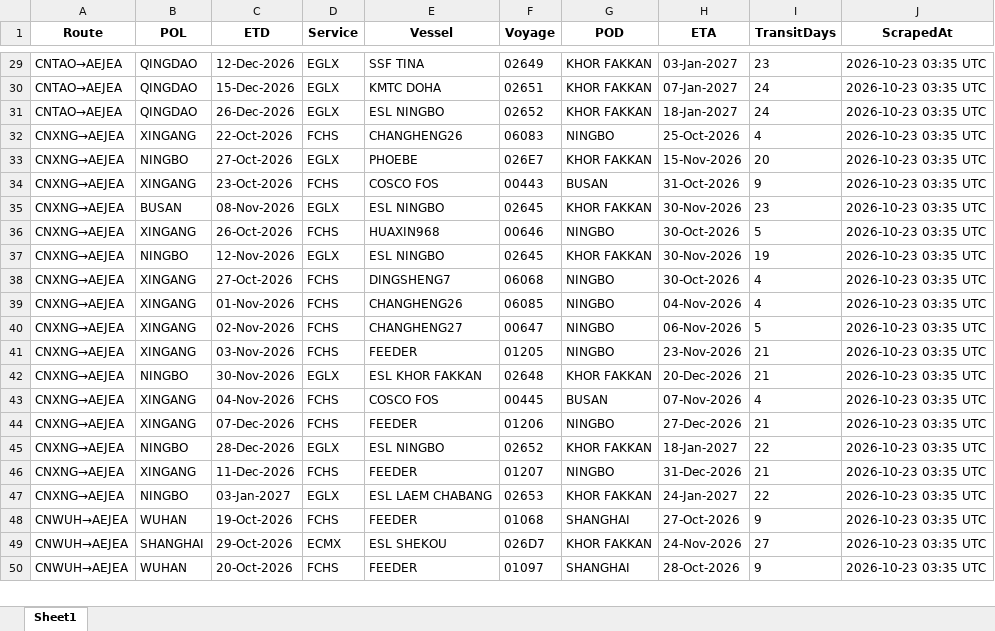
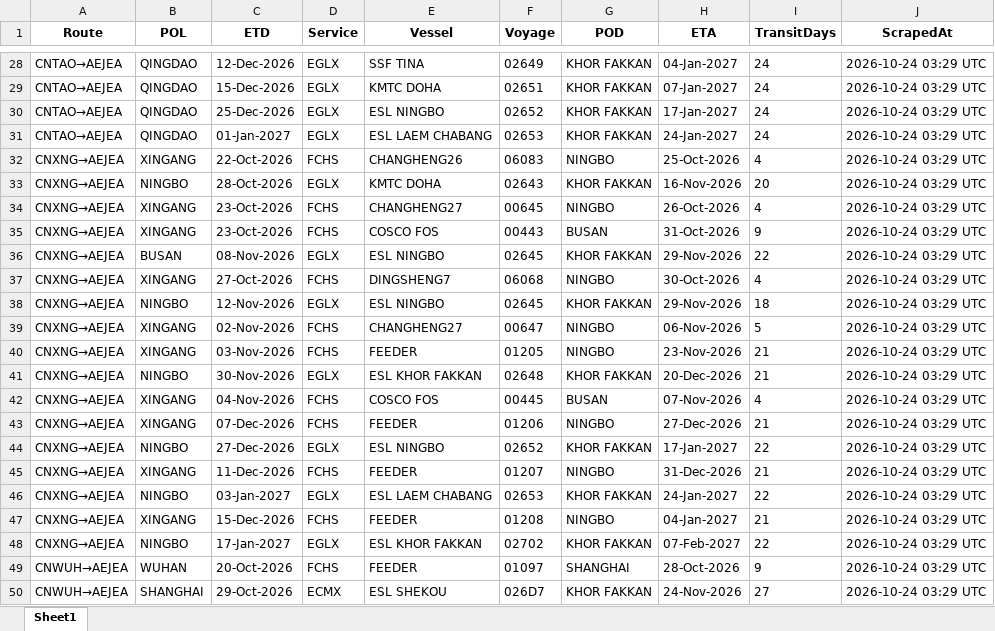
Before and after one commit to ply93/esl-schedule-fetcher, an Excel workbook: output/esl_schedules_latest.xlsx, sheet Sheet1, drawn as a sheet; only a part is shown, gaps mark what is left out; values as stored, in another font and other column widths than the file's, no borders; removed rows and columns are numbered as before the commit, all else as after; the diff covers the shown part only; the diff names each change by its address in the sheet, - before the commit and + after, or states it on an @@ line.

```diff
--- a/output/esl_schedules_latest.xlsx (sheet Sheet1)
+++ b/output/esl_schedules_latest.xlsx (sheet Sheet1)
-H28 (ETA): 03-Jan-2027
+H28 (ETA): 04-Jan-2027
-I28 (TransitDays): 23
+I28 (TransitDays): 24
-J28:J30 (ScrapedAt): 2026-10-23 03:35 UTC
+J28:J30 (ScrapedAt): 2026-10-24 03:29 UTC
-C30 (ETD): 26-Dec-2026
+C30 (ETD): 25-Dec-2026
-H30 (ETA): 18-Jan-2027
+H30 (ETA): 17-Jan-2027
+row 31: CNTAO→AEJEA | QINGDAO | 01-Jan-2027 | EGLX | ESL LAEM CHABANG | 02653 | KHOR FAKKAN | 24-Jan-2027 | 24 | 2026-10-24 03:29 UTC
-J32:J33 (ScrapedAt): 2026-10-23 03:35 UTC
+J32:J33 (ScrapedAt): 2026-10-24 03:29 UTC
-C33 (ETD): 27-Oct-2026
+C33 (ETD): 28-Oct-2026
-E33 (Vessel): PHOEBE
+E33 (Vessel): KMTC DOHA
-F33 (Voyage): 026E7
+F33 (Voyage): 02643
-H33 (ETA): 15-Nov-2026
+H33 (ETA): 16-Nov-2026
+row 34: CNXNG→AEJEA | XINGANG | 23-Oct-2026 | FCHS | CHANGHENG27 | 00645 | NINGBO | 26-Oct-2026 | 4 | 2026-10-24 03:29 UTC
-J35:J38 (ScrapedAt): 2026-10-23 03:35 UTC
+J35:J38 (ScrapedAt): 2026-10-24 03:29 UTC
-H36 (ETA): 30-Nov-2026
+H36 (ETA): 29-Nov-2026
-I36 (TransitDays): 23
+I36 (TransitDays): 22
-C37 (ETD): 26-Oct-2026
+C37 (ETD): 27-Oct-2026
-E37 (Vessel): HUAXIN968
+E37 (Vessel): DINGSHENG7
-F37 (Voyage): 00646
+F37 (Voyage): 06068
-I37 (TransitDays): 5
+I37 (TransitDays): 4
-H38 (ETA): 30-Nov-2026
+H38 (ETA): 29-Nov-2026
-I38 (TransitDays): 19
+I38 (TransitDays): 18
-row 38: CNXNG→AEJEA | XINGANG | 27-Oct-2026 | FCHS | DINGSHENG7 | 06068 | NINGBO | 30-Oct-2026 | 4 | 2026-10-23 03:35 UTC
-row 39: CNXNG→AEJEA | XINGANG | 01-Nov-2026 | FCHS | CHANGHENG26 | 06085 | NINGBO | 04-Nov-2026 | 4 | 2026-10-23 03:35 UTC
-J39:J46 (ScrapedAt): 2026-10-23 03:35 UTC
+J39:J46 (ScrapedAt): 2026-10-24 03:29 UTC
-C44 (ETD): 28-Dec-2026
+C44 (ETD): 27-Dec-2026
-H44 (ETA): 18-Jan-2027
+H44 (ETA): 17-Jan-2027
+row 47: CNXNG→AEJEA | XINGANG | 15-Dec-2026 | FCHS | FEEDER | 01208 | NINGBO | 04-Jan-2027 | 21 | 2026-10-24 03:29 UTC
+row 48: CNXNG→AEJEA | NINGBO | 17-Jan-2027 | EGLX | ESL KHOR FAKKAN | 02702 | KHOR FAKKAN | 07-Feb-2027 | 22 | 2026-10-24 03:29 UTC
-C49 (ETD): 19-Oct-2026
+C49 (ETD): 20-Oct-2026
-F49 (Voyage): 01068
+F49 (Voyage): 01097
-H49 (ETA): 27-Oct-2026
+H49 (ETA): 28-Oct-2026
-J49:J50 (ScrapedAt): 2026-10-23 03:35 UTC
+J49:J50 (ScrapedAt): 2026-10-24 03:29 UTC
-row 50: CNWUH→AEJEA | WUHAN | 20-Oct-2026 | FCHS | FEEDER | 01097 | SHANGHAI | 28-Oct-2026 | 9 | 2026-10-23 03:35 UTC
```
Also changed, not shown: 3 added rows, 3 removed rows and 51 edited cells elsewhere in this sheet, output/one_schedules_latest.xlsx, 2 other files.
